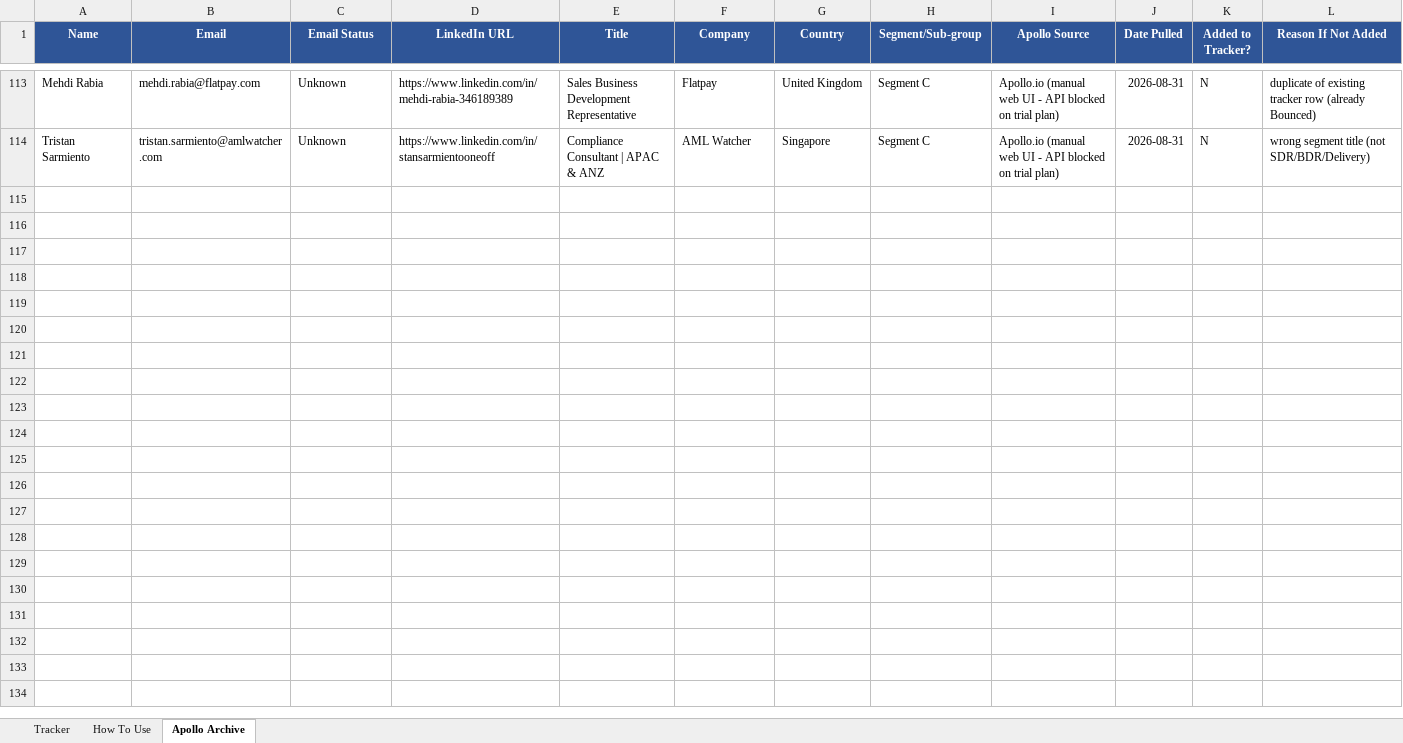
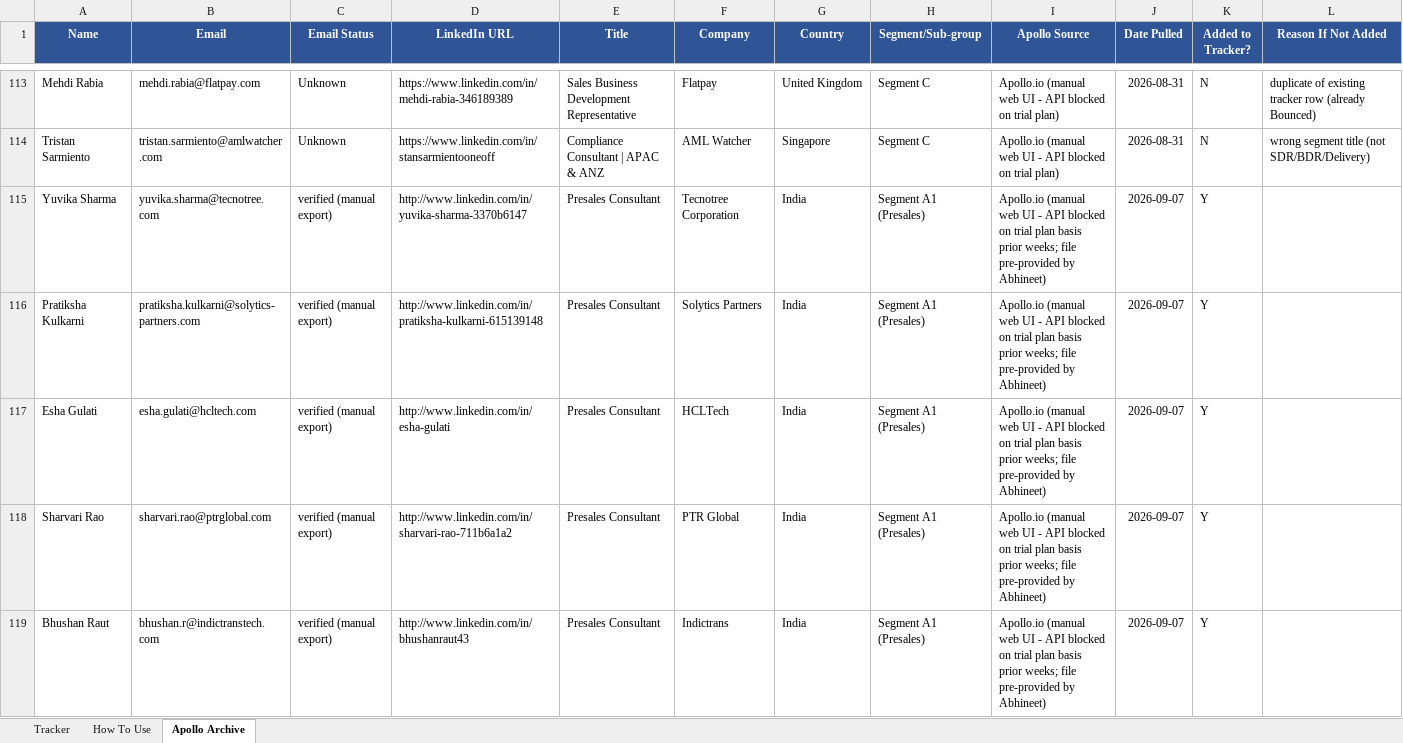
Before and after one commit to abhisriashok/topmate-outreach, an Excel workbook: tracker.xlsx, sheet Apollo Archive, drawn as a sheet; only a part is shown, gaps mark what is left out; values as stored, in another font and other column widths than the file's, no borders; the diff covers the shown part only; the diff names each change by its address in the sheet, - before the commit and + after, or states it on an @@ line.

```diff
--- a/tracker.xlsx (sheet Apollo Archive)
+++ b/tracker.xlsx (sheet Apollo Archive)
+row 115: Yuvika Sharma | yuvika.sharma@tecnotree.com | verified (manual export) | http://www.linkedin.com/in/yuvika-sharma-3370b6147 | Presales Consultant | Tecnotree Corporation | India | Segment A1 (Presales) | Apollo.io (manual web UI - API blocked on trial plan basis prior weeks; file pre-provided by Abhineet) | 2026-09-07 | Y
+row 116: Pratiksha Kulkarni | pratiksha.kulkarni@solytics-partners.com | verified (manual export) | http://www.linkedin.com/in/pratiksha-kulkarni-615139148 | Presales Consultant | Solytics Partners | India | Segment A1 (Presales) | Apollo.io (manual web UI - API blocked on trial plan basis prior weeks; file pre-provided by Abhineet) | 2026-09-07 | Y
+row 117: Esha Gulati | esha.gulati@hcltech.com | verified (manual export) | http://www.linkedin.com/in/esha-gulati | Presales Consultant | HCLTech | India | Segment A1 (Presales) | Apollo.io (manual web UI - API blocked on trial plan basis prior weeks; file pre-provided by Abhineet) | 2026-09-07 | Y
+row 118: Sharvari Rao | sharvari.rao@ptrglobal.com | verified (manual export) | http://www.linkedin.com/in/sharvari-rao-711b6a1a2 | Presales Consultant | PTR Global | India | Segment A1 (Presales) | Apollo.io (manual web UI - API blocked on trial plan basis prior weeks; file pre-provided by Abhineet) | 2026-09-07 | Y
+row 119: Bhushan Raut | bhushan.r@indictranstech.com | verified (manual export) | http://www.linkedin.com/in/bhushanraut43 | Presales Consultant | Indictrans | India | Segment A1 (Presales) | Apollo.io (manual web UI - API blocked on trial plan basis prior weeks; file pre-provided by Abhineet) | 2026-09-07 | Y
```
Also changed, not shown: 161 added rows elsewhere in this sheet, sheet Tracker, 2 other files.
